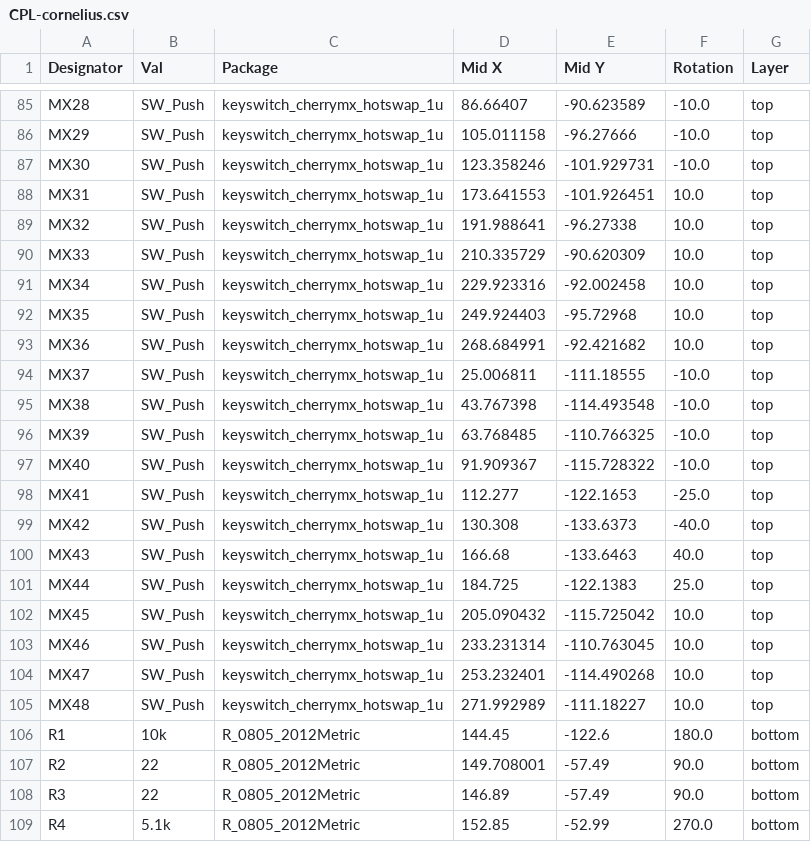
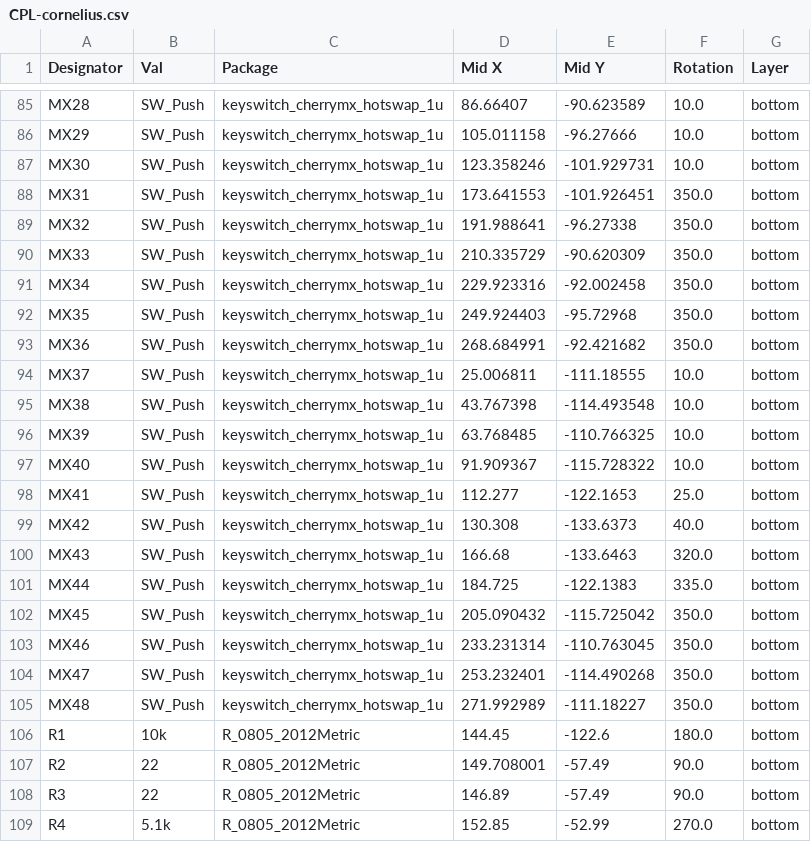
Before and after one commit to foostan/corneliuskbd, a CSV file: pcb/hotswap/jlcpcb/production_files/CPL-cornelius.csv, drawn as a sheet; only a part is shown, gaps mark what is left out; the diff covers the shown part only; the diff names each change by its address in the sheet, - before the commit and + after, or states it on an @@ line.

```diff
--- a/pcb/hotswap/jlcpcb/production_files/CPL-cornelius.csv
+++ b/pcb/hotswap/jlcpcb/production_files/CPL-cornelius.csv
-F85:F87 (Rotation): -10.0
+F85:F87 (Rotation): 10.0
-G85:G105 (Layer): top
+G85:G105 (Layer): bottom
-F88:F93 (Rotation): 10.0
+F88:F93 (Rotation): 350.0
-F94:F97 (Rotation): -10.0
+F94:F97 (Rotation): 10.0
-F98 (Rotation): -25.0
+F98 (Rotation): 25.0
-F99 (Rotation): -40.0
+F99 (Rotation): 40.0
-F100 (Rotation): 40.0
+F100 (Rotation): 320.0
-F101 (Rotation): 25.0
+F101 (Rotation): 335.0
-F102:F105 (Rotation): 10.0
+F102:F105 (Rotation): 350.0
```
Also changed, not shown: 54 edited cells elsewhere in this file, 2 other files.
